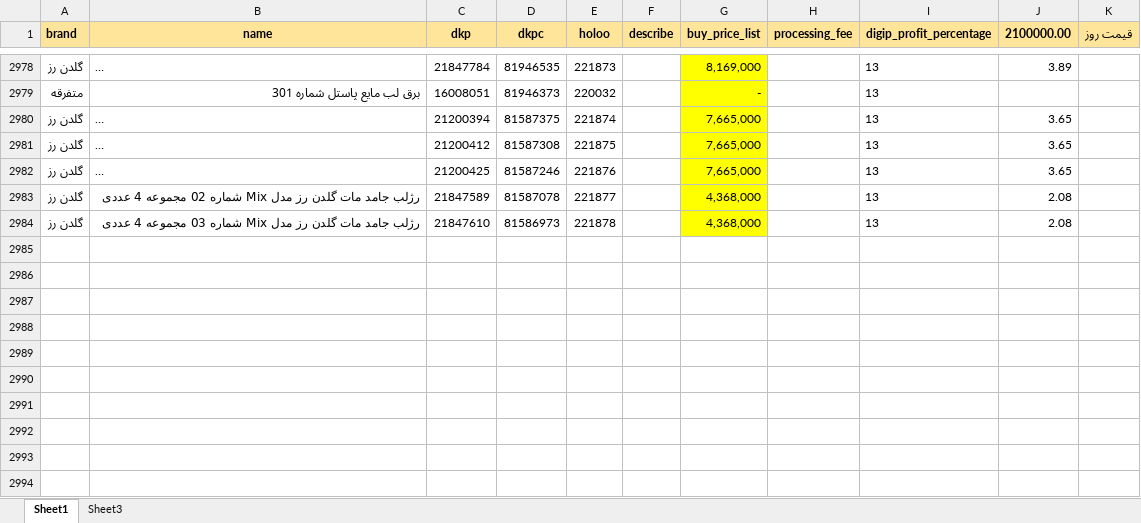
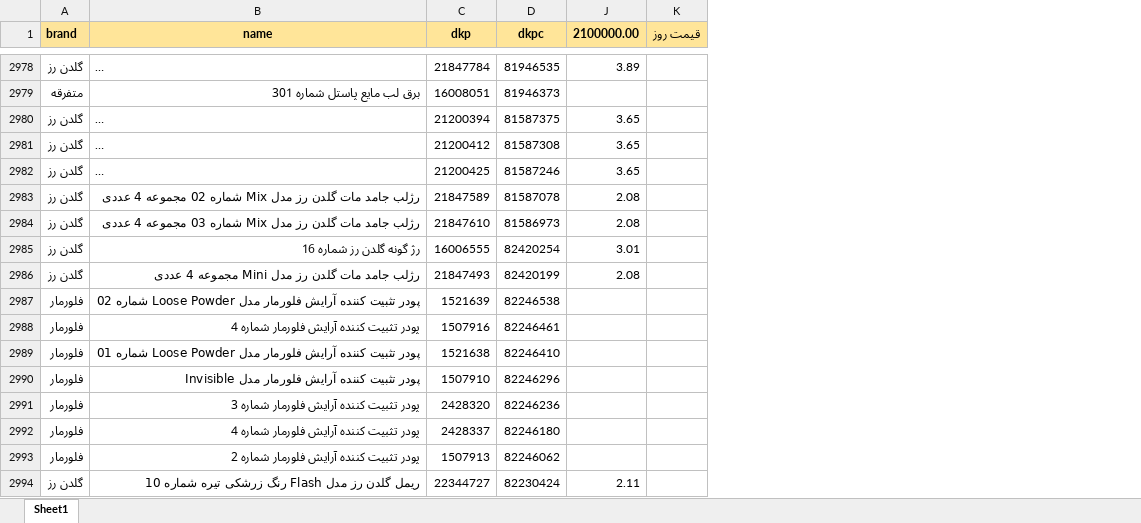
Before and after one commit to behzad-afsari/inventory-digi-2.6-1405, an Excel workbook: model/data/descriptions-buy_price.xlsx, sheet Sheet1, drawn as a sheet; only a part is shown, gaps mark what is left out; long unchanged cells end in …; values as stored, in another font and other column widths than the file's, no borders; removed rows and columns are numbered as before the commit, all else as after; the diff covers the shown part only; the diff names each change by its address in the sheet, - before the commit and + after, or states it on an @@ line.

```diff
--- a/model/data/descriptions-buy_price.xlsx (sheet Sheet1)
+++ b/model/data/descriptions-buy_price.xlsx (sheet Sheet1)
-sheet tab: Sheet3
@@ column E (holoo) hidden, rows 2978-2984: 221873 | 220032 | 221874 | 221875 | 221876 | 221877 | 221878 @@
@@ column F (describe) hidden, empty @@
@@ column G (buy_price_list) hidden, rows 2978-2984: 8,169,000 | - | 7,665,000 | 7,665,000 | 7,665,000 | 4,368,000 | 4,368,000 @@
@@ column H (processing_fee) hidden, empty @@
@@ column I (digip_profit_percentage) hidden, rows 2978-2984: all 13 @@
+row 2985: گلدن رز | رژ گونه گلدن رز شماره 16 | 16006555 | 82420254 | 3.01
+row 2986: گلدن رز | رژلب جامد مات گلدن رز مدل Mini مجموعه 4 عددی | 21847493 | 82420199 | 2.08
+row 2987: فلورمار | پودر تثبیت کننده آرایش فلورمار مدل Loose Powder شماره 02 | 1521639 | 82246538
+row 2988: فلورمار | پودر تثبیت کننده آرایش فلورمار شماره 4 | 1507916 | 82246461
+row 2989: فلورمار | پودر تثبیت کننده آرایش فلورمار مدل Loose Powder شماره 01 | 1521638 | 82246410
+row 2990: فلورمار | پودر تثبیت کننده آرایش فلورمار مدل Invisible | 1507910 | 82246296
+row 2991: فلورمار | پودر تثبیت کننده آرایش فلورمار شماره 3 | 2428320 | 82246236
+row 2992: فلورمار | پودر تثبیت کننده آرایش فلورمار شماره 4 | 2428337 | 82246180
+row 2993: فلورمار | پودر تثبیت کننده آرایش فلورمار شماره 2 | 1507913 | 82246062
+row 2994: گلدن رز | ریمل گلدن رز مدل Flash رنگ زرشکی تیره شماره 10 | 22344727 | 82230424 | 2.11
```
Also changed, not shown: 32 added rows and 958 edited cells elsewhere in this sheet, hidden cells, model/data/buy-price.xlsx, model/data/list-products-from-digi/list-from-digi-1.xlsx, 51 other files.
